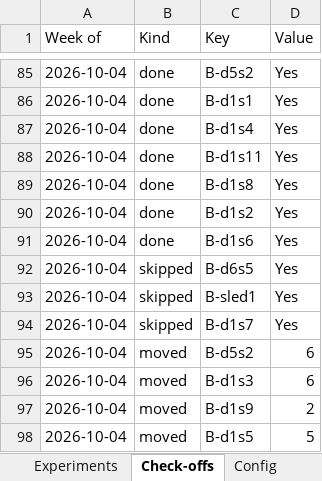
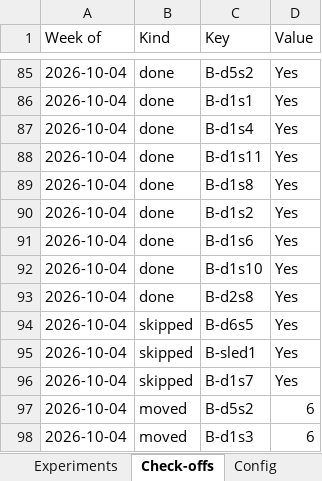
Before and after one commit to jacgit18/iron-log, an Excel workbook: iron-log.xlsx, sheet Check-offs, drawn as a sheet; only a part is shown, gaps mark what is left out; the shorter side is filled out with more unchanged rows; values as stored, in another font and other column widths than the file's, no borders; the diff names each change by its address in the sheet, - before the commit and + after, or states it on an @@ line.

```diff
--- a/iron-log.xlsx (sheet Check-offs)
+++ b/iron-log.xlsx (sheet Check-offs)
+row 92: 2026-10-04 | done | B-d1s10 | Yes
+row 93: 2026-10-04 | done | B-d2s8 | Yes
```
Also changed, not shown: sheet Sessions, sheet Summary, sheet Muscles, sheet Weeks, sheet Settings, sheet Config, 1 other file.
